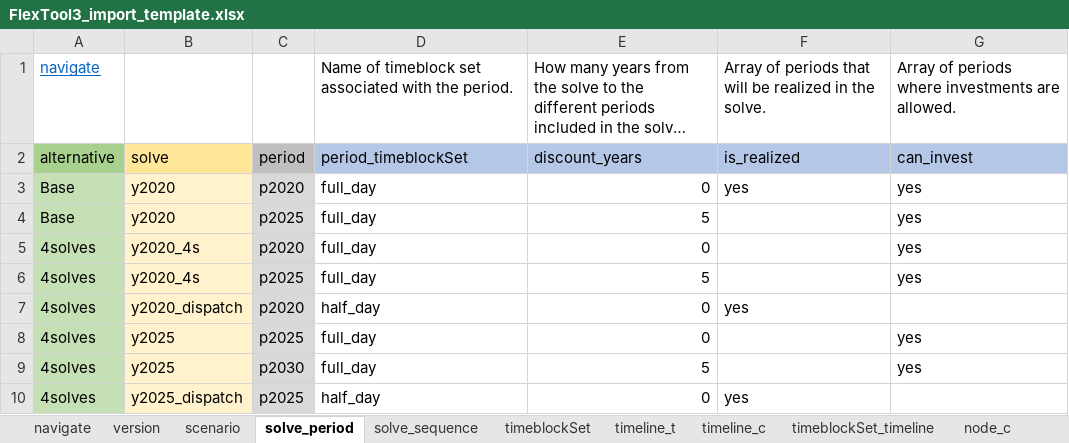
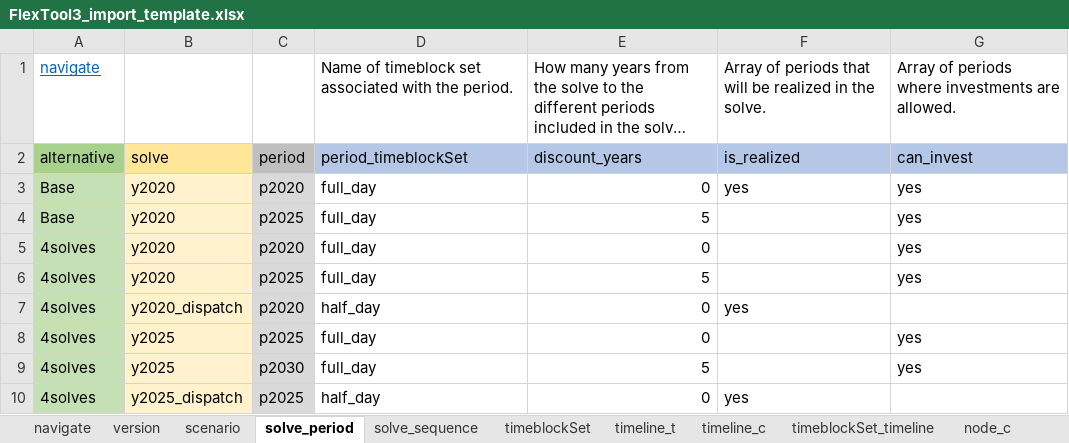
Before and after one commit to irena-flextool/flextool, an Excel workbook: FlexTool3_import_template.xlsx, sheet solve_period, drawn as a sheet; long unchanged cells end in …; values as stored, in another font and other column widths than the file's, no borders; charts and pictures not drawn; the diff names each change by its address in the sheet, - before the commit and + after, or states it on an @@ line.

```diff
--- a/FlexTool3_import_template.xlsx (sheet solve_period)
+++ b/FlexTool3_import_template.xlsx (sheet solve_period)
-B5:B6: y2020_4s
+B5:B6: y2020
```
Also changed, not shown: sheet solve_sequence, sheet version, 2 other files.
